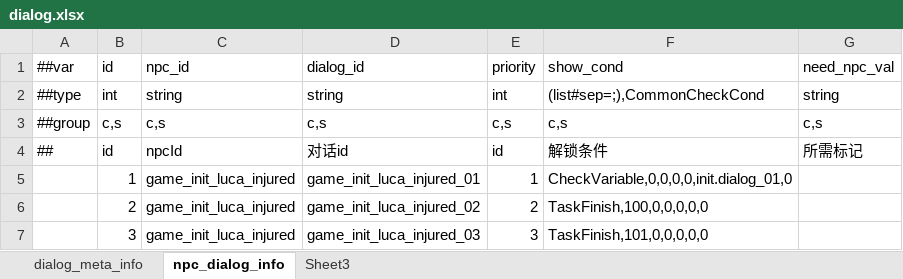
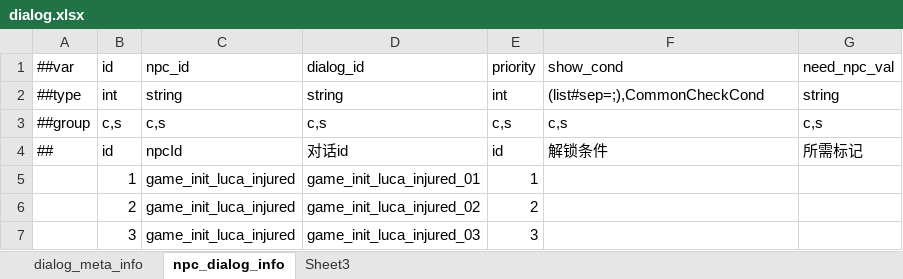
Before and after one commit to nmbswls/FkSucProj, an Excel workbook: Config/Datas/dialog.xlsx, sheet npc_dialog_info, drawn as a sheet; values as stored, in another font and other column widths than the file's, no borders; the diff names each change by its address in the sheet, - before the commit and + after, or states it on an @@ line.

```diff
--- a/Config/Datas/dialog.xlsx (sheet npc_dialog_info)
+++ b/Config/Datas/dialog.xlsx (sheet npc_dialog_info)
-F5: CheckVariable,0,0,0,0,init.dialog_01,0
+F5: (empty)
-F6: TaskFinish,100,0,0,0,0,0
+F6: (empty)
-F7: TaskFinish,101,0,0,0,0,0
+F7: (empty)
```
Also changed, not shown: sheet dialog_meta_info, 19 other files.
